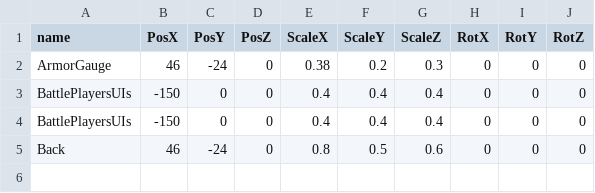
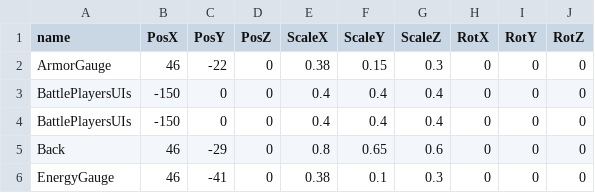
Before and after one commit to TKM495/OsidasuShooting, a CSV file: OsidasuShooting/media/Csv/PlayerInfo.csv, drawn as a sheet.

```diff
--- a/OsidasuShooting/media/Csv/PlayerInfo.csv
+++ b/OsidasuShooting/media/Csv/PlayerInfo.csv
@@ -1,5 +1,6 @@
 name,PosX,PosY,PosZ,ScaleX,ScaleY,ScaleZ,RotX, RotY, RotZ
-ArmorGauge,46,-24,0,0.38,0.2,0.3,0,0,0
+ArmorGauge,46,-22,0,0.38,0.15,0.3,0,0,0
 BattlePlayersUIs,-150,0,0,0.4,0.4,0.4,0,0,0
 BattlePlayersUIs,-150,0,0,0.4,0.4,0.4,0,0,0
-Back,46,-24,0,0.8,0.5,0.6,0,0,0
+Back,46,-29,0,0.8,0.65,0.6,0,0,0
+EnergyGauge,46,-41,0,0.38,0.1,0.3,0,0,0
```
Also changed, not shown: 16 other files.
